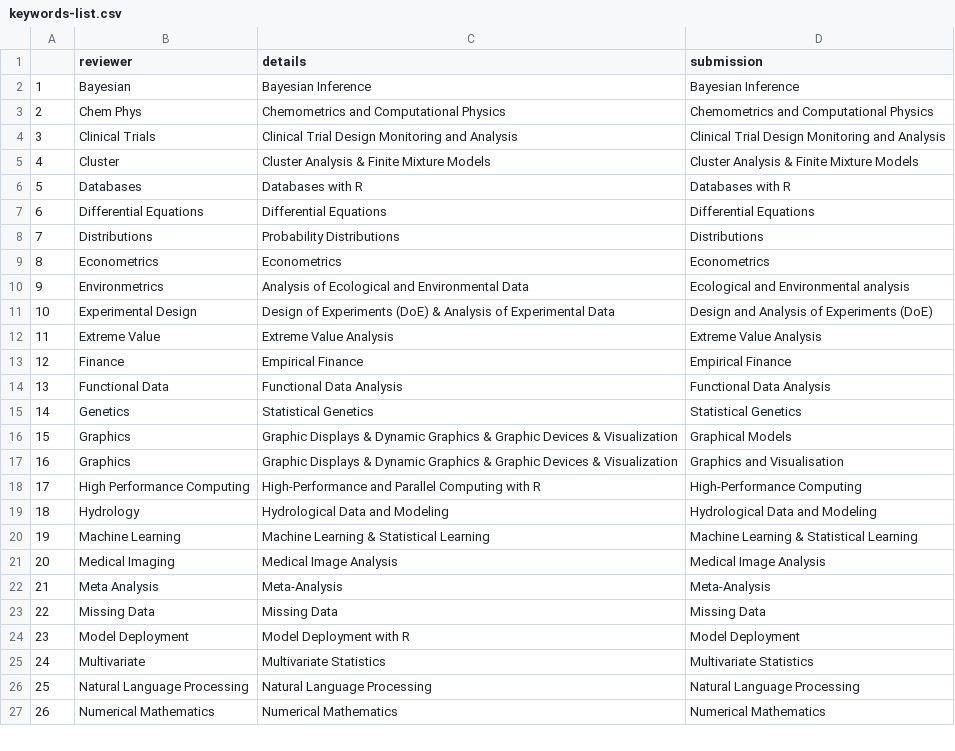
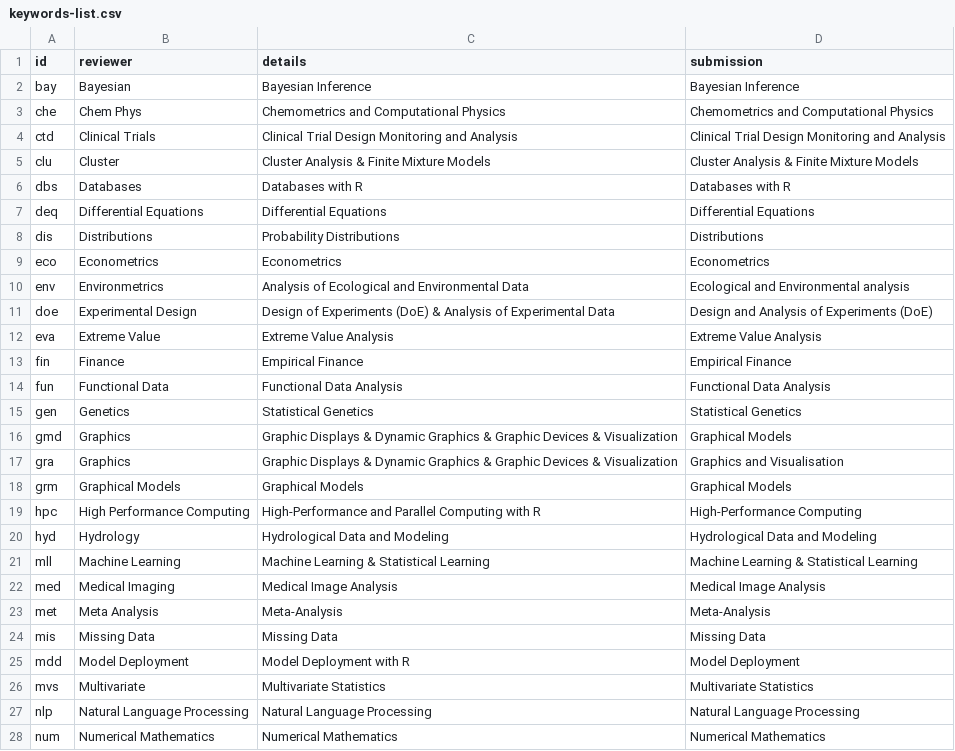
Before and after one commit to rjournal/rj, a CSV file: inst/keywords-list.csv, drawn as a sheet; only a part is shown; the diff covers the shown part only.

```diff
--- a/inst/keywords-list.csv
+++ b/inst/keywords-list.csv
@@ -1,27 +1,28 @@
-"","reviewer","details","submission"
-"1","Bayesian","Bayesian Inference","Bayesian Inference"
-"2","Chem Phys","Chemometrics and Computational Physics","Chemometrics and Computational Physics"
-"3","Clinical Trials","Clinical Trial Design Monitoring and Analysis","Clinical Trial Design Monitoring and Analysis"
-"4","Cluster","Cluster Analysis & Finite Mixture Models","Cluster Analysis & Finite Mixture Models"
-"5","Databases","Databases with R","Databases with R"
-"6","Differential Equations","Differential Equations","Differential Equations"
-"7","Distributions","Probability Distributions","Distributions"
-"8","Econometrics","Econometrics","Econometrics"
-"9","Environmetrics","Analysis of Ecological and Environmental Data","Ecological and Environmental analysis"
-"10","Experimental Design","Design of Experiments (DoE) & Analysis of Experimental Data","Design and Analysis of Experiments (DoE)"
-"11","Extreme Value","Extreme Value Analysis","Extreme Value Analysis"
-"12","Finance","Empirical Finance","Empirical Finance"
-"13","Functional Data","Functional Data Analysis","Functional Data Analysis"
-"14","Genetics","Statistical Genetics","Statistical Genetics"
-"15","Graphics","Graphic Displays & Dynamic Graphics & Graphic Devices & Visualization","Graphical Models"
-"16","Graphics","Graphic Displays & Dynamic Graphics & Graphic Devices & Visualization","Graphics and Visualisation"
-"17","High Performance Computing","High-Performance and Parallel Computing with R","High-Performance Computing"
-"18","Hydrology","Hydrological Data and Modeling","Hydrological Data and Modeling"
-"19","Machine Learning","Machine Learning & Statistical Learning","Machine Learning & Statistical Learning"
-"20","Medical Imaging","Medical Image Analysis","Medical Image Analysis"
-"21","Meta Analysis","Meta-Analysis","Meta-Analysis"
-"22","Missing Data","Missing Data","Missing Data"
-"23","Model Deployment","Model Deployment with R","Model Deployment"
-"24","Multivariate","Multivariate Statistics","Multivariate Statistics"
-"25","Natural Language Processing","Natural Language Processing","Natural Language Processing"
-"26","Numerical Mathematics","Numerical Mathematics","Numerical Mathematics"
+"id","reviewer","details","submission"
+"bay","Bayesian","Bayesian Inference","Bayesian Inference"
+"che","Chem Phys","Chemometrics and Computational Physics","Chemometrics and Computational Physics"
+"ctd","Clinical Trials","Clinical Trial Design Monitoring and Analysis","Clinical Trial Design Monitoring and Analysis"
+"clu","Cluster","Cluster Analysis & Finite Mixture Models","Cluster Analysis & Finite Mixture Models"
+"dbs","Databases","Databases with R","Databases with R"
+"deq","Differential Equations","Differential Equations","Differential Equations"
+"dis","Distributions","Probability Distributions","Distributions"
+"eco","Econometrics","Econometrics","Econometrics"
+"env","Environmetrics","Analysis of Ecological and Environmental Data","Ecological and Environmental analysis"
+"doe","Experimental Design","Design of Experiments (DoE) & Analysis of Experimental Data","Design and Analysis of Experiments (DoE)"
+"eva","Extreme Value","Extreme Value Analysis","Extreme Value Analysis"
+"fin","Finance","Empirical Finance","Empirical Finance"
+"fun","Functional Data","Functional Data Analysis","Functional Data Analysis"
+"gen","Genetics","Statistical Genetics","Statistical Genetics"
+"gmd","Graphics","Graphic Displays & Dynamic Graphics & Graphic Devices & Visualization","Graphical Models"
+"gra","Graphics","Graphic Displays & Dynamic Graphics & Graphic Devices & Visualization","Graphics and Visualisation"
+"grm","Graphical Models","Graphical Models","Graphical Models"
+"hpc","High Performance Computing","High-Performance and Parallel Computing with R","High-Performance Computing"
+"hyd","Hydrology","Hydrological Data and Modeling","Hydrological Data and Modeling"
+"mll","Machine Learning","Machine Learning & Statistical Learning","Machine Learning & Statistical Learning"
+"med","Medical Imaging","Medical Image Analysis","Medical Image Analysis"
+"met","Meta Analysis","Meta-Analysis","Meta-Analysis"
+"mis","Missing Data","Missing Data","Missing Data"
+"mdd","Model Deployment","Model Deployment with R","Model Deployment"
+"mvs","Multivariate","Multivariate Statistics","Multivariate Statistics"
+"nlp","Natural Language Processing","Natural Language Processing","Natural Language Processing"
+"num","Numerical Mathematics","Numerical Mathematics","Numerical Mathematics"
```
Also changed, not shown: 1 removed row and 15 edited cells elsewhere in this file, 3 other files.
